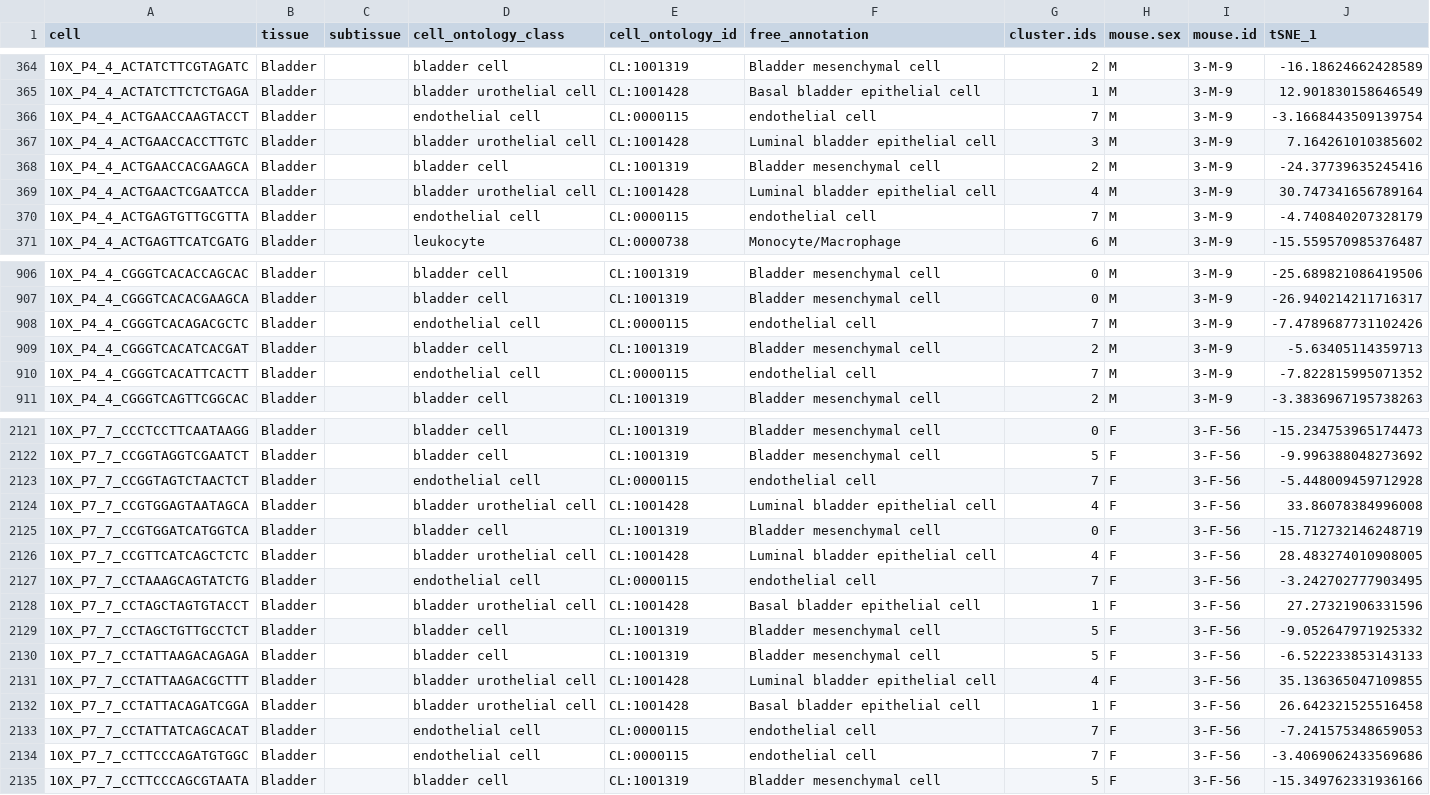
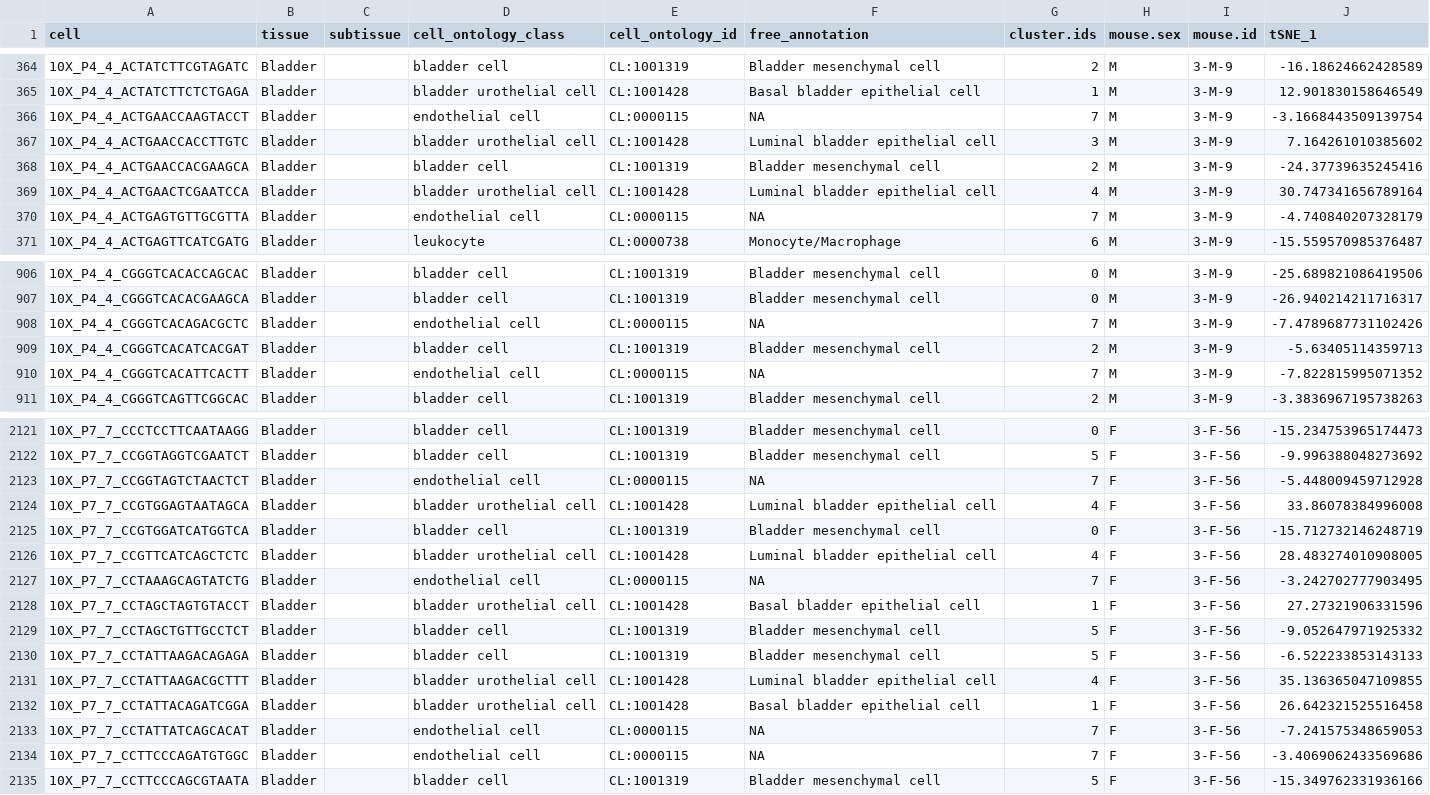
Before and after one commit to czbiohub-sf/tabula-muris, a CSV file: 00_data_ingest/03_tissue_annotation_csv/Bladder_droplet_annotation.csv, drawn as a sheet; only a part is shown, gaps mark what is left out; the diff covers the shown part only; the diff names each change by its address in the sheet, - before the commit and + after, or states it on an @@ line.

```diff
--- a/00_data_ingest/03_tissue_annotation_csv/Bladder_droplet_annotation.csv
+++ b/00_data_ingest/03_tissue_annotation_csv/Bladder_droplet_annotation.csv
-F366 (free_annotation): endothelial cell
+F366 (free_annotation): NA
-F370 (free_annotation): endothelial cell
+F370 (free_annotation): NA
-F908 (free_annotation): endothelial cell
+F908 (free_annotation): NA
-F910 (free_annotation): endothelial cell
+F910 (free_annotation): NA
-F2123 (free_annotation): endothelial cell
+F2123 (free_annotation): NA
-F2127 (free_annotation): endothelial cell
+F2127 (free_annotation): NA
-F2133:F2134 (free_annotation): endothelial cell
+F2133:F2134 (free_annotation): NA
```
Also changed, not shown: 49 edited cells elsewhere in this file, 00_data_ingest/03_tissue_annotation_csv/Aorta_facs_annotation.csv, 00_data_ingest/03_tissue_annotation_csv/Liver_droplet_annotation.csv, 11 other files.
